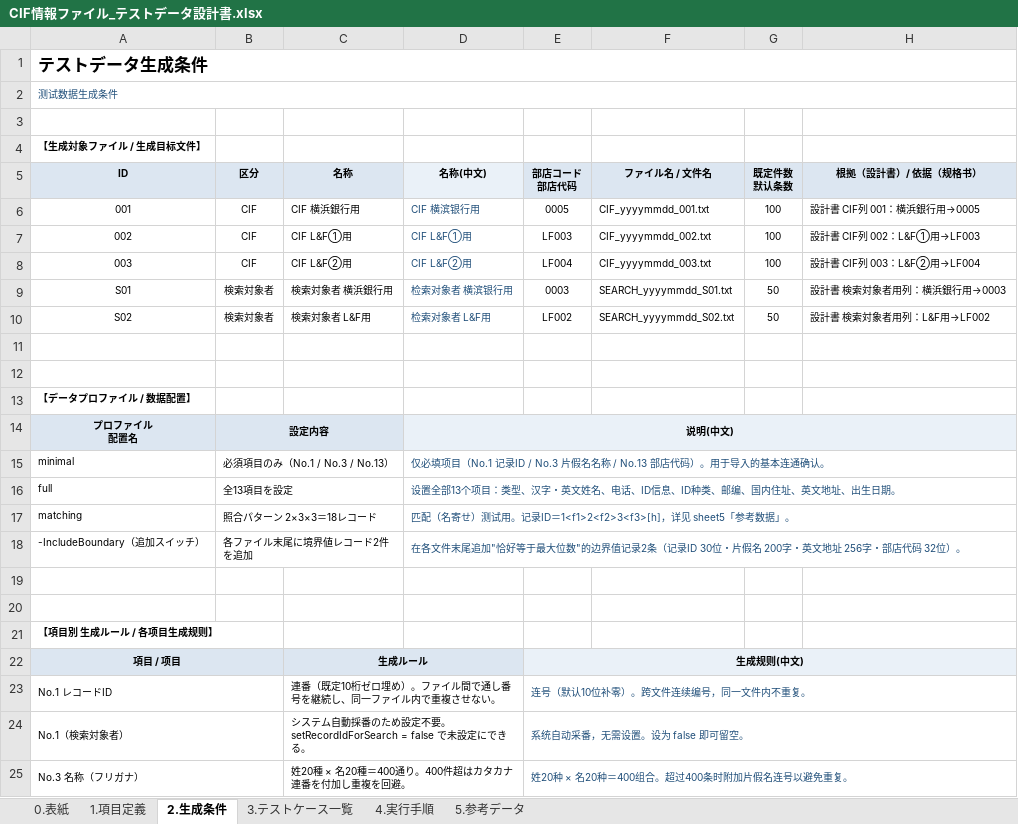
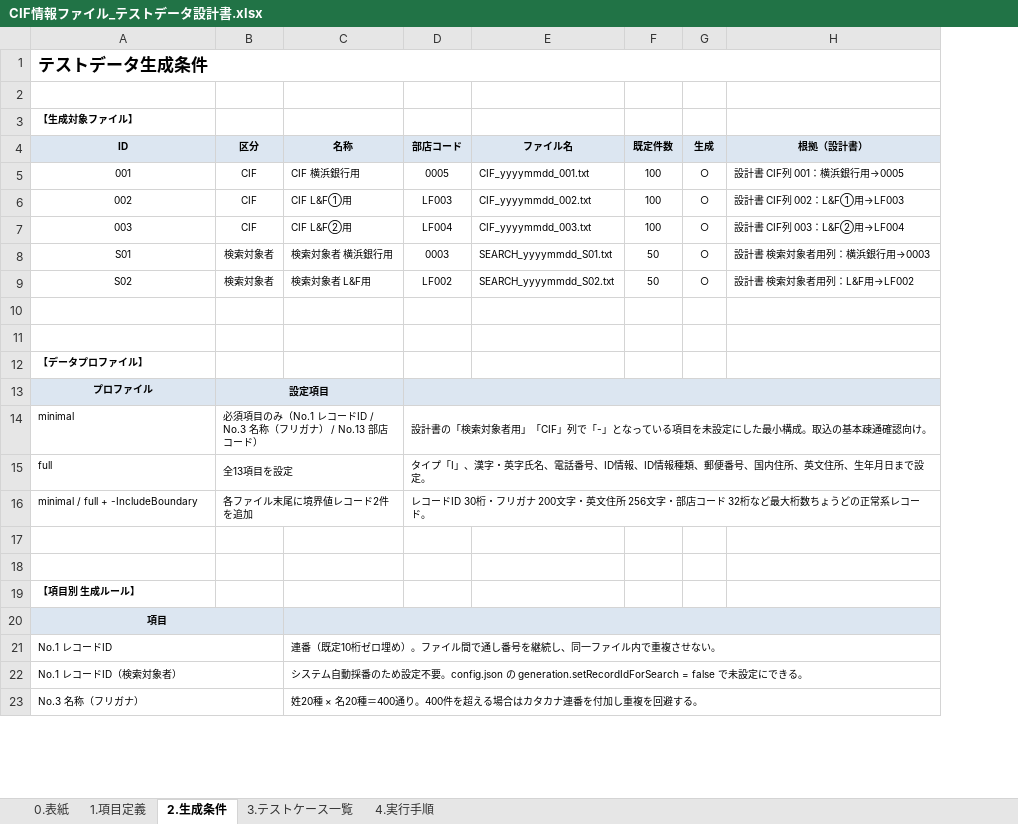
Before and after one commit to Sunqichao233/cif-testdata-generator, an Excel workbook: docs/CIF情報ファイル_テストデータ設計書.xlsx, sheet 2.生成条件, drawn as a sheet; only a part is shown; values as stored, in another font and other column widths than the file's, no borders; removed rows and columns are numbered as before the commit, all else as after; ↵ is a line break in a cell; the diff covers the shown part only; the diff names each change by its address in the sheet, - before the commit and + after, or states it on an @@ line.

```diff
--- a/docs/CIF情報ファイル_テストデータ設計書.xlsx (sheet 2.生成条件)
+++ b/docs/CIF情報ファイル_テストデータ設計書.xlsx (sheet 2.生成条件)
-sheet tab: 5.参考データ
-column D (名称(中文)), rows 6-10: CIF 横滨银行用 | CIF L&F①用 | CIF L&F②用 | 检索对象者 横滨银行用 | 检索对象者 L&F用; rows 15-16: 仅必填项目（No.1 记录ID / No.3 片假名名称 / No.13 部店代码）。用于导入的基本连通确认。 | 设置全部13个项目：类型、汉字・英文姓名、电话、ID信息、ID种类、邮编、国内住址、英文地址、出生日期。
+column G (生成), rows 5-9: all ○
-row 2: 测试数据生成条件
-A3 (ID): 【生成対象ファイル / 生成目标文件】
+A3 (ID): 【生成対象ファイル】
-D4: 部店コード ↵ 部店代码
+D4: 部店コード
-E4: ファイル名 / 文件名
+E4: ファイル名
-F4: 既定件数 ↵ 默认条数
+F4: 既定件数
-H4: 根拠（設計書）/ 依据（规格书）
+H4: 根拠（設計書）
-A12 (ID): 【データプロファイル / 数据配置】
+A12 (ID): 【データプロファイル】
-row 14: プロファイル ↵ 配置名 | 設定内容 |  | 说明(中文)
+row 13: プロファイル | 設定項目
-B14 (区分): 必須項目のみ（No.1 / No.3 / No.13）
+B14 (区分): 必須項目のみ（No.1 レコードID / No.3 名称（フリガナ） / No.13 部店コード）
-D14 (部店コード): (empty)
+D14 (部店コード): 設計書の「検索対象者用」「CIF」列で「-」となっている項目を未設定にした最小構成。取込の基本疎通確認向け。
+D14:H14 merged
-D15 (部店コード): (empty)
+D15 (部店コード): タイプ「I」、漢字・英字氏名、電話番号、ID情報、ID情報種類、郵便番号、国内住所、英文住所、生年月日まで設定。
+D15:H15 merged
-row 17: matching | 照合パターン 2×3×3＝18レコード |  | 匹配（名寄せ）测试用。记录ID＝1<f1>2<f2>3<f3>[h]，详见 sheet5「参考数据」。
-row 18: -IncludeBoundary（追加スイッチ） | 各ファイル末尾に境界値レコード2件を追加 |  | 在各文件末尾追加"恰好等于最大位数"的边界值记录2条（记录ID 30位・片假名 200字・英文地址 256字・部店代码 32位）。
+row 16: minimal / full + -IncludeBoundary | 各ファイル末尾に境界値レコード2件を追加 |  | レコードID 30桁・フリガナ 200文字・英文住所 256文字・部店コード 32桁など最大桁数ちょうどの正常系レコード。
-A19 (ID): 【項目別 生成ルール / 各项目生成规则】
+A19 (ID): 【項目別 生成ルール】
-row 22: 項目 / 项目 |  | 生成ルール |  | 生成规则(中文)
+row 20: 項目
-C23:D23 merged
+C21:H21 merged
-D21 (部店コード): 连号（默认10位补零）。跨文件连续编号，同一文件内不重复。
+D21 (部店コード): (empty)
-E23:H23 merged
-row 24: No.1（検索対象者） |  | システム自動採番のため設定不要。setRecordIdForSearch = false で未設定にできる。 |  | 系统自动采番，无需设置。设为 false 即可留空。
+row 22: No.1 レコードID（検索対象者） |  | システム自動採番のため設定不要。config.json の generation.setRecordIdForSearch = false で未設定にできる。
-C23 (名称): 姓20種 × 名20種＝400通り。400件超はカタカナ連番を付加し重複を回避。
+C23 (名称): 姓20種 × 名20種＝400通り。400件を超える場合はカタカナ連番を付加し重複を回避する。
-C25:D25 merged
+C23:H23 merged
-D23 (部店コード): 姓20种 × 名20种＝400组合。超过400条时附加片假名连号以避免重复。
+D23 (部店コード): (empty)
-E25:H25 merged
```
Also changed, not shown: 2 added rows, 4 removed rows, 12 edited cells and merged cells elsewhere in this sheet, sheet 3.テストケース一覧, sheet 4.実行手順, sheet 0.表紙, sheet 1.項目定義, 1 other file.
